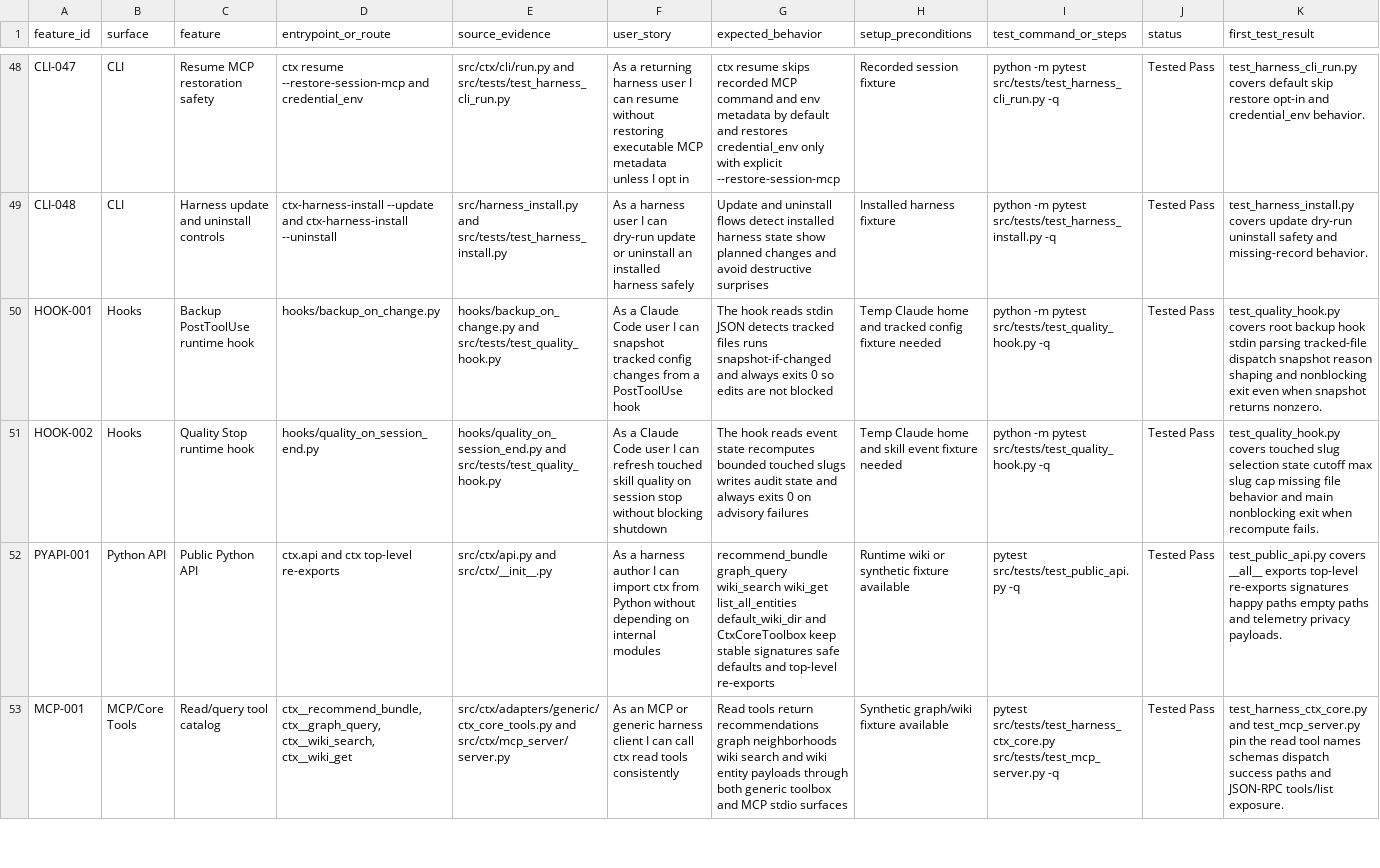
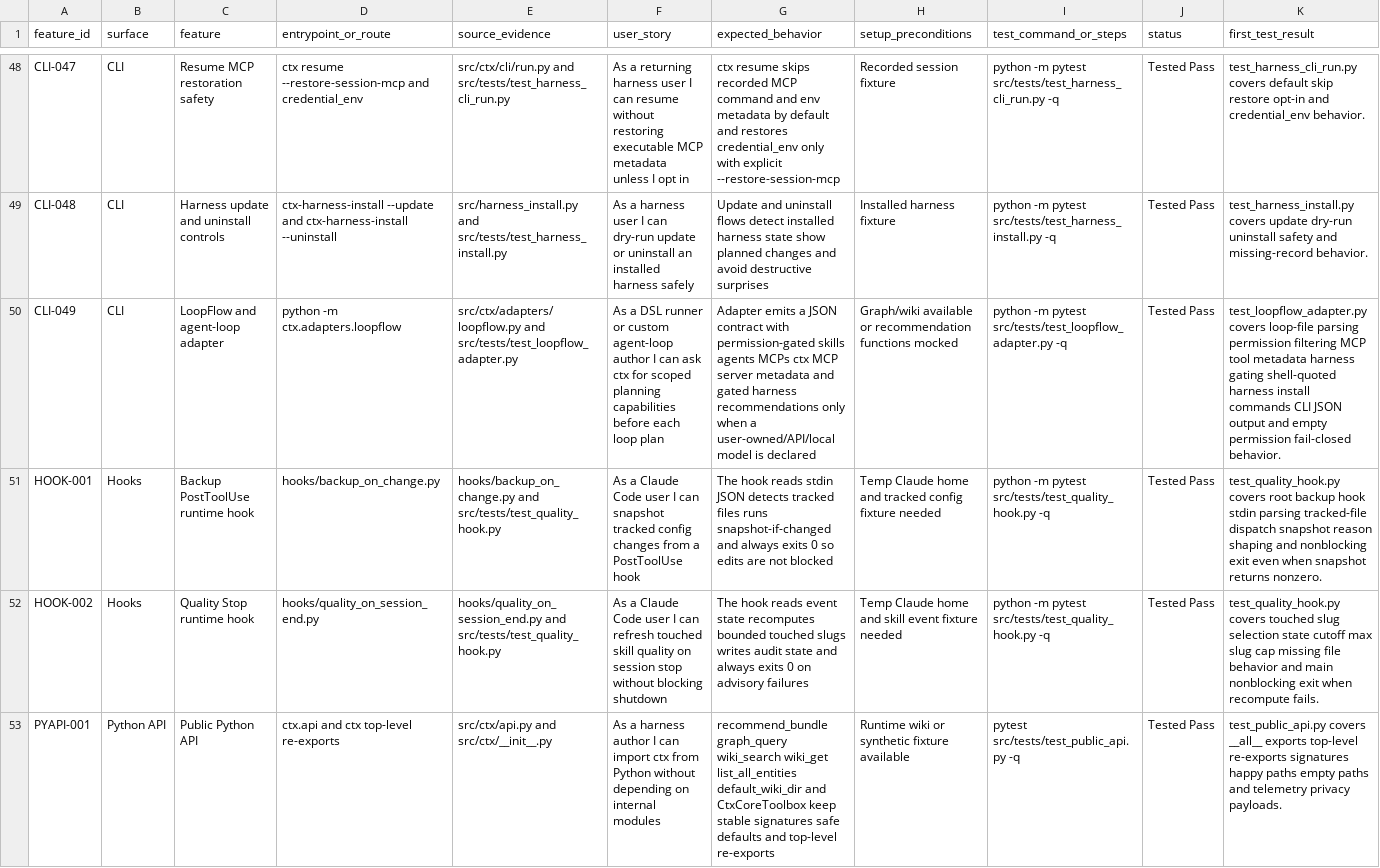
Before and after one commit to primogen/ctx, a CSV file: docs/qa/feature-user-story-status.csv, drawn as a sheet; only a part is shown, gaps mark what is left out; the shorter side is filled out with more unchanged rows; rows hold the shown columns only; the diff covers the shown part only; the diff names each change by its address in the sheet, - before the commit and + after, or states it on an @@ line.

Commit message:
feat(ctx): add LoopFlow agent-loop adapter
Adds the permissioned LoopFlow/custom agent-loop adapter, owner-facing docs, privacy-safe failure feedback handling, and refreshed test inventory stats.\n\nValidated by no-mistakes and GitHub CI required checks.

```diff
--- a/docs/qa/feature-user-story-status.csv
+++ b/docs/qa/feature-user-story-status.csv
+row 50: CLI-049 | CLI | LoopFlow and agent-loop adapter | python -m ctx.adapters.loopflow | src/ctx/adapters/loopflow.py and src/tests/test_loopflow_adapter.py | As a DSL runner or custom agent-loop author I can ask ctx for scoped planning capabilities before each loop plan | Adapter emits a JSON contract with permission-gated skills agents MCPs ctx MCP server metadata and gated harness recommendations only when a user-owned/API/local model is declared | Graph/wiki available or recommendation functions mocked | python -m pytest src/tests/test_loopflow_adapter.py -q | Tested Pass | test_loopflow_adapter.py covers loop-file parsing permission filtering MCP tool metadata harness gating shell-quoted harness install commands CLI JSON output and empty permission fail-closed behavior.
```
Also changed, not shown: 1 added row elsewhere in this file, 18 other files.
